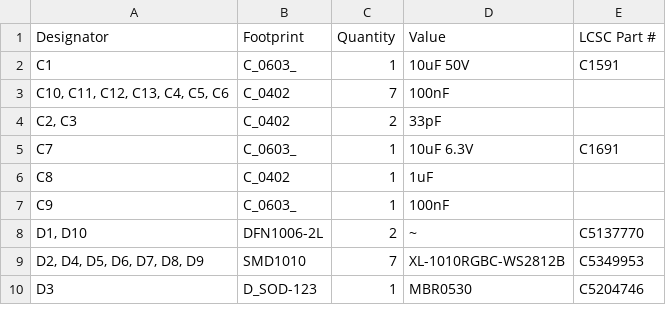
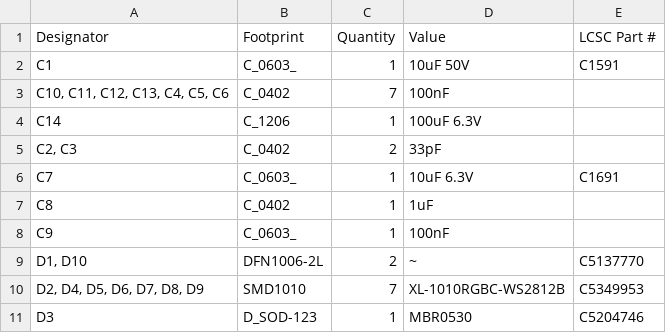
Before and after one commit to revk/SolarSystem, a CSV file: PCB/Bell/production/bom.csv, drawn as a sheet; only a part is shown; the diff names each change by its address in the sheet, - before the commit and + after, or states it on an @@ line.

```diff
--- a/PCB/Bell/production/bom.csv
+++ b/PCB/Bell/production/bom.csv
+row 4: C14 | C_1206 | 1 | 100uF 6.3V
```
Also changed, not shown: PCB/Bell/production/designators.csv, PCB/Bell/production/positions.csv, 5 other files.
